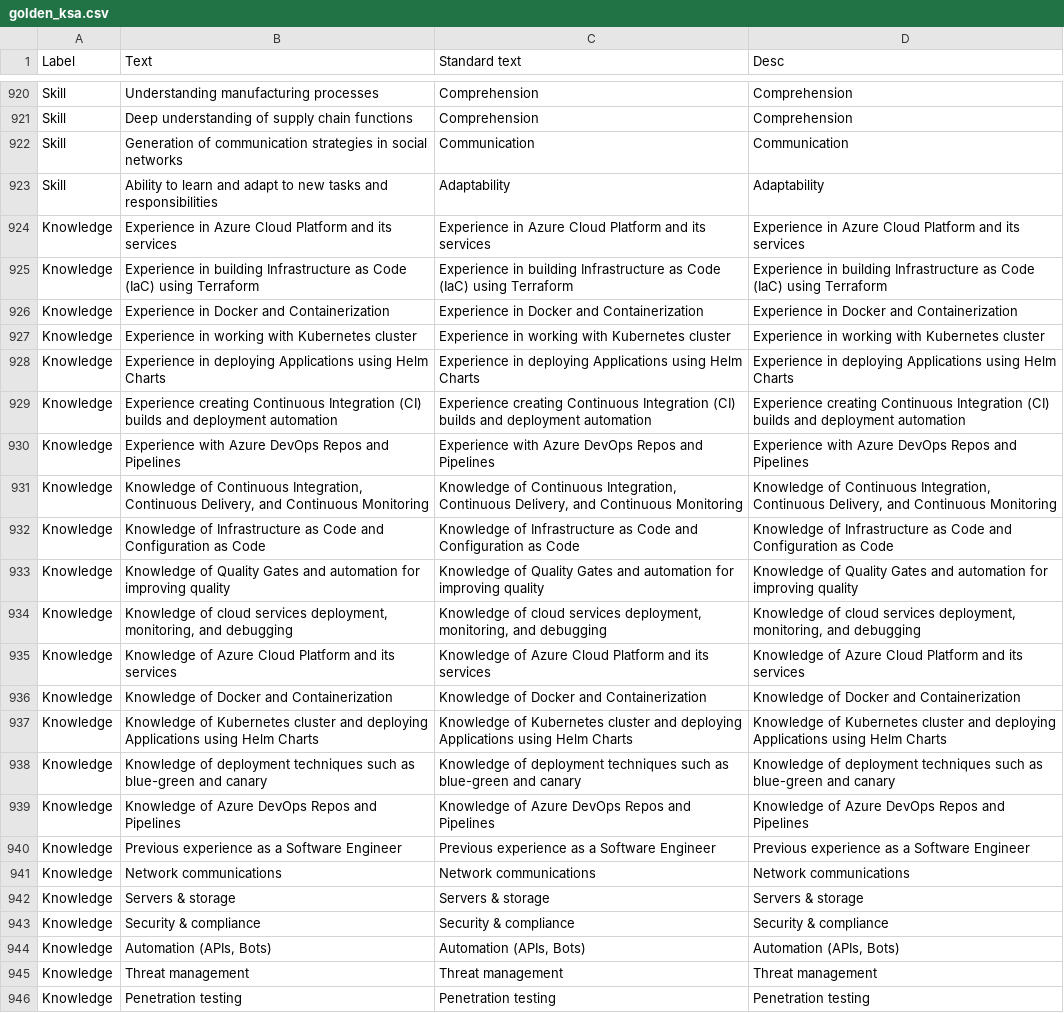
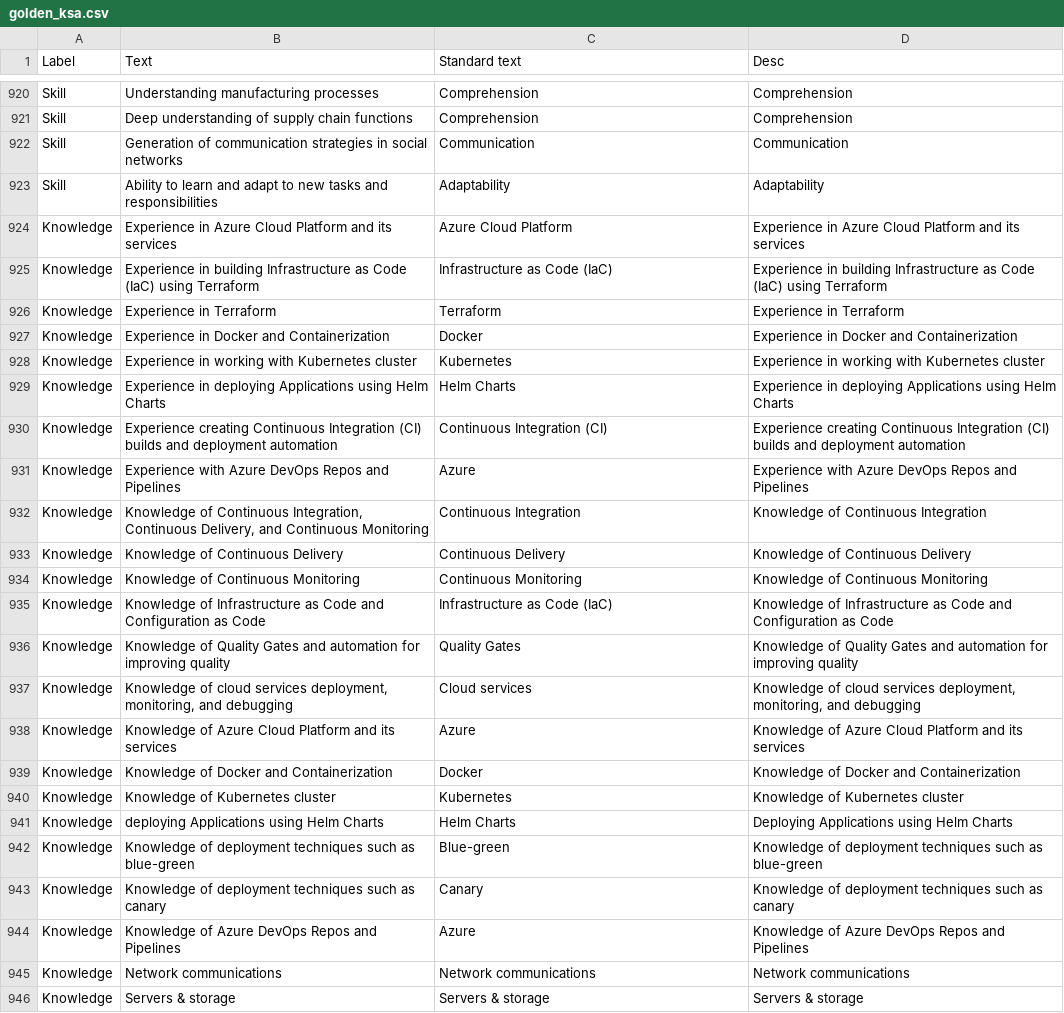
Before and after one commit to FerGM1305/MLskillsTAG, a CSV file: golden_ksa.csv, drawn as a sheet; only a part is shown, gaps mark what is left out; the shorter side is filled out with more unchanged rows; removed rows and columns are numbered as before the commit, all else as after; the diff names each change by its address in the sheet, - before the commit and + after, or states it on an @@ line.

Commit message:
fixed errors caused by button

```diff
--- a/golden_ksa.csv
+++ b/golden_ksa.csv
-C924 (Standard text): Experience in Azure Cloud Platform and its services
+C924 (Standard text): Azure Cloud Platform
-C925 (Standard text): Experience in building Infrastructure as Code (IaC) using Terraform
+C925 (Standard text): Infrastructure as Code (IaC)
+row 926: Knowledge | Experience in Terraform | Terraform | Experience in Terraform
-C927 (Standard text): Experience in Docker and Containerization
+C927 (Standard text): Docker
-C928 (Standard text): Experience in working with Kubernetes cluster
+C928 (Standard text): Kubernetes
-C929 (Standard text): Experience in deploying Applications using Helm Charts
+C929 (Standard text): Helm Charts
-C930 (Standard text): Experience creating Continuous Integration (CI) builds and deployment automation
+C930 (Standard text): Continuous Integration (CI)
-C931 (Standard text): Experience with Azure DevOps Repos and Pipelines
+C931 (Standard text): Azure
-C932 (Standard text): Knowledge of Continuous Integration, Continuous Delivery, and Continuous Monitoring
+C932 (Standard text): Continuous Integration
-D932 (Desc): …of Continuous Integration, Continuous Delivery, and Continuous Monitoring
+D932 (Desc): …of Continuous Integration
+row 933: Knowledge | Knowledge of Continuous Delivery | Continuous Delivery | Knowledge of Continuous Delivery
+row 934: Knowledge | Knowledge of Continuous Monitoring | Continuous Monitoring | Knowledge of Continuous Monitoring
-C935 (Standard text): Knowledge of Infrastructure as Code and Configuration as Code
+C935 (Standard text): Infrastructure as Code (IaC)
-C936 (Standard text): Knowledge of Quality Gates and automation for improving quality
+C936 (Standard text): Quality Gates
-C937 (Standard text): Knowledge of cloud services deployment, monitoring, and debugging
+C937 (Standard text): Cloud services
-C938 (Standard text): Knowledge of Azure Cloud Platform and its services
+C938 (Standard text): Azure
-C939 (Standard text): Knowledge of Docker and Containerization
+C939 (Standard text): Docker
-row 937: Knowledge | Knowledge of Kubernetes cluster and deploying Applications using Helm Charts | Knowledge of Kubernetes cluster and deploying Applications using Helm Charts | Knowledge of Kubernetes cluster and deploying Applications using Helm Charts
+row 940: Knowledge | Knowledge of Kubernetes cluster | Kubernetes | Knowledge of Kubernetes cluster
+row 941: Knowledge | deploying Applications using Helm Charts | Helm Charts | Deploying Applications using Helm Charts
-B942 (Text): …as blue-green and canary
+B942 (Text): …as blue-green
-C942 (Standard text): Knowledge of deployment techniques such as blue-green and canary
+C942 (Standard text): Blue-green
-D942 (Desc): …as blue-green and canary
+D942 (Desc): …as blue-green
+row 943: Knowledge | Knowledge of deployment techniques such as canary | Canary | Knowledge of deployment techniques such as canary
-C944 (Standard text): Knowledge of Azure DevOps Repos and Pipelines
+C944 (Standard text): Azure
-row 940: Knowledge | Previous experience as a Software Engineer | Previous experience as a Software Engineer | Previous experience as a Software Engineer
```
